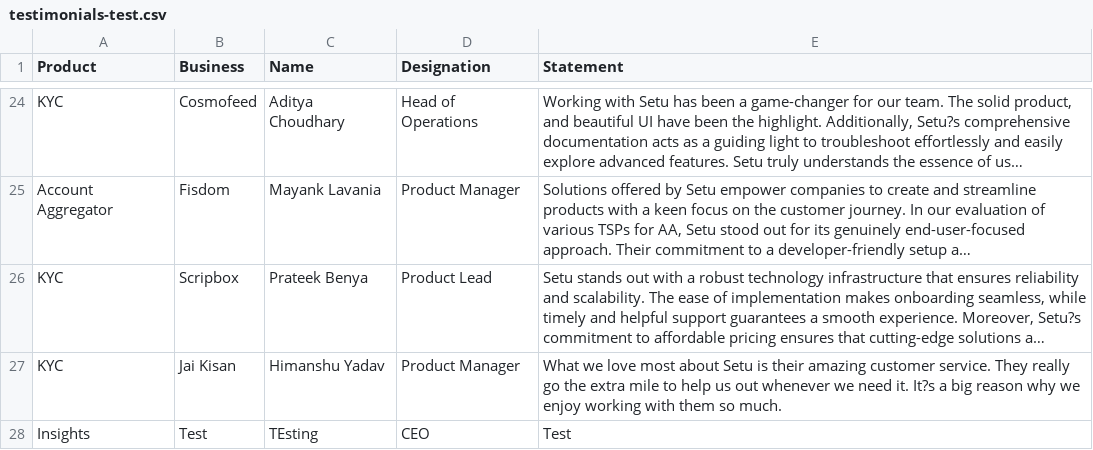
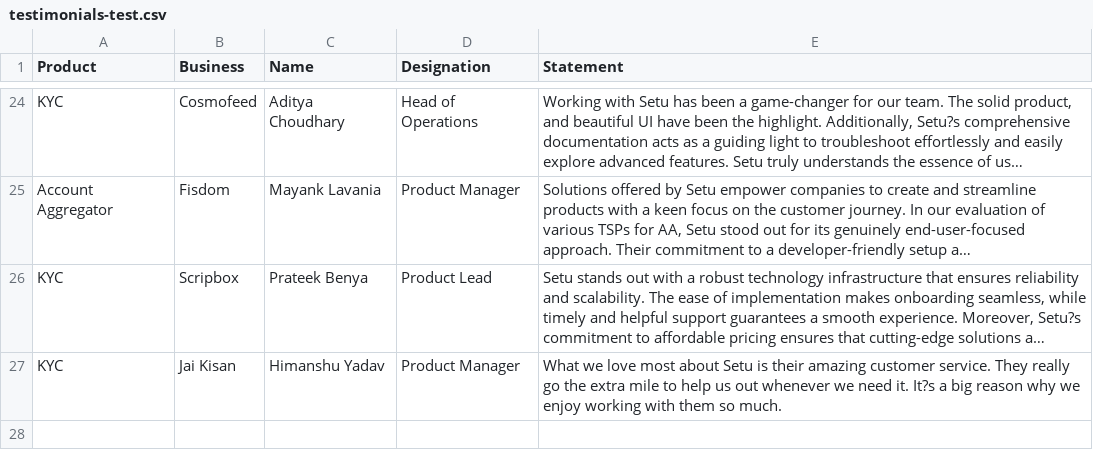
Before and after one commit to SetuHQ/website-content, a CSV file: testimonials/testimonials-test.csv, drawn as a sheet; only a part is shown, gaps mark what is left out; long unchanged cells end in …; the diff names each change by its address in the sheet, - before the commit and + after, or states it on an @@ line.

Commit message:
Remove test row

```diff
--- a/testimonials/testimonials-test.csv
+++ b/testimonials/testimonials-test.csv
-row 28: Insights | Test | TEsting | CEO | Test
```
